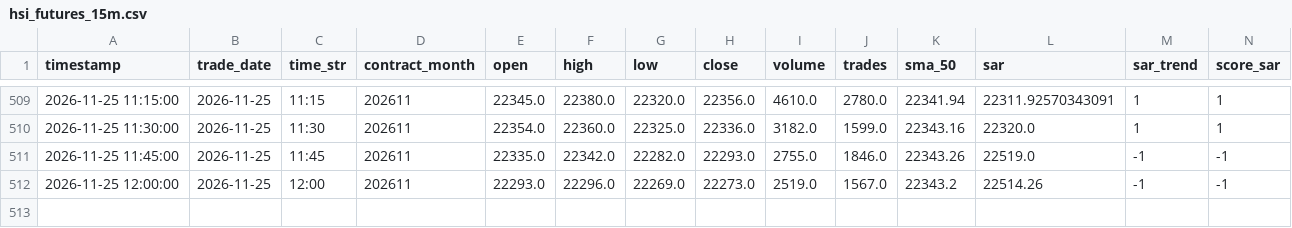
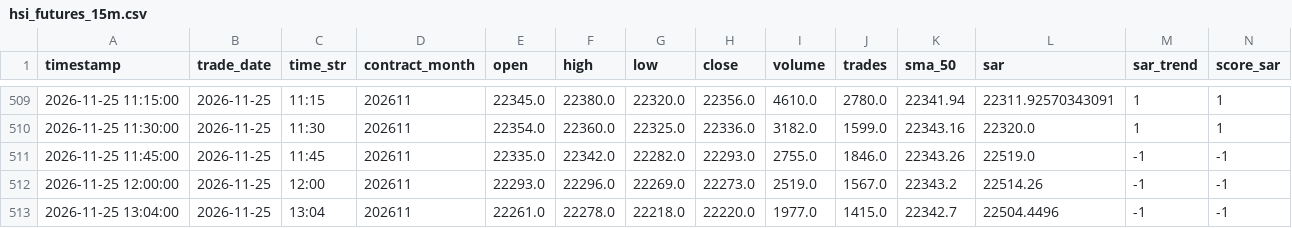
Before and after one commit to leichanseng-bit/hsi-futures-tracker, a CSV file: hsi_futures_15m.csv, drawn as a sheet; only a part is shown, gaps mark what is left out; rows hold the shown columns only; the diff names each change by its address in the sheet, - before the commit and + after, or states it on an @@ line.

```diff
--- a/hsi_futures_15m.csv
+++ b/hsi_futures_15m.csv
+row 513: 2026-11-25 13:04:00 | 2026-11-25 | 13:04 | 202611 | 22261.0 | 22278.0 | 22218.0 | 22220.0 | 1977.0 | 1415.0 | 22342.7 | 22504.4496 | -1 | -1
```
Also changed, not shown: hsi_futures_1d.csv, hsi_futures_1h.csv, 9 other files.
